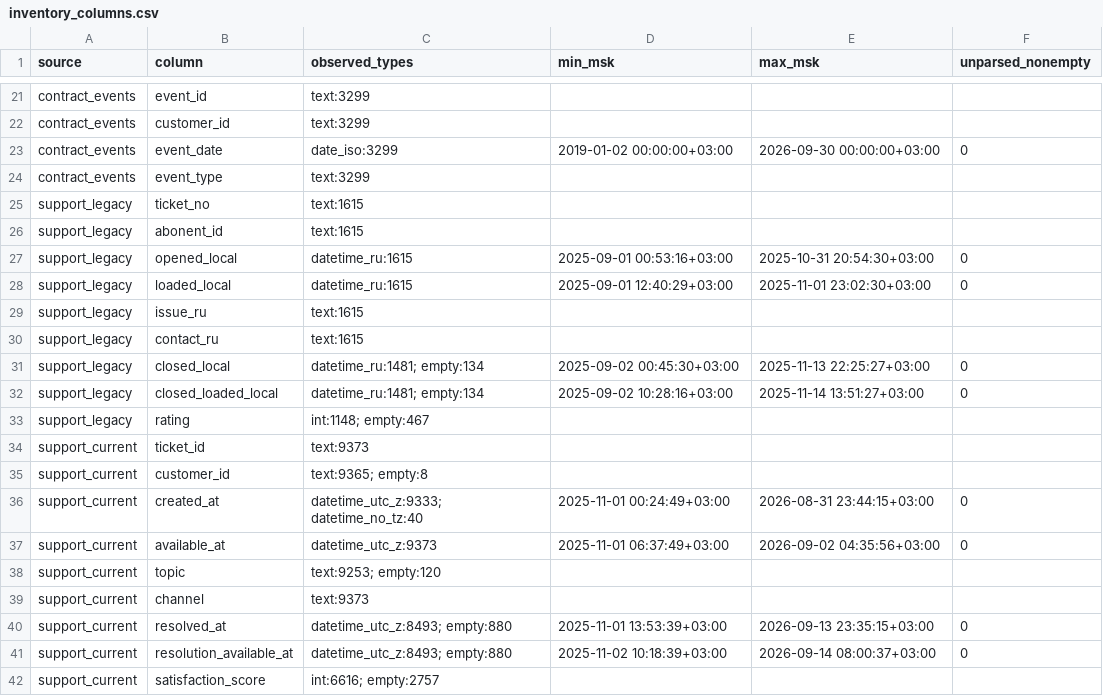
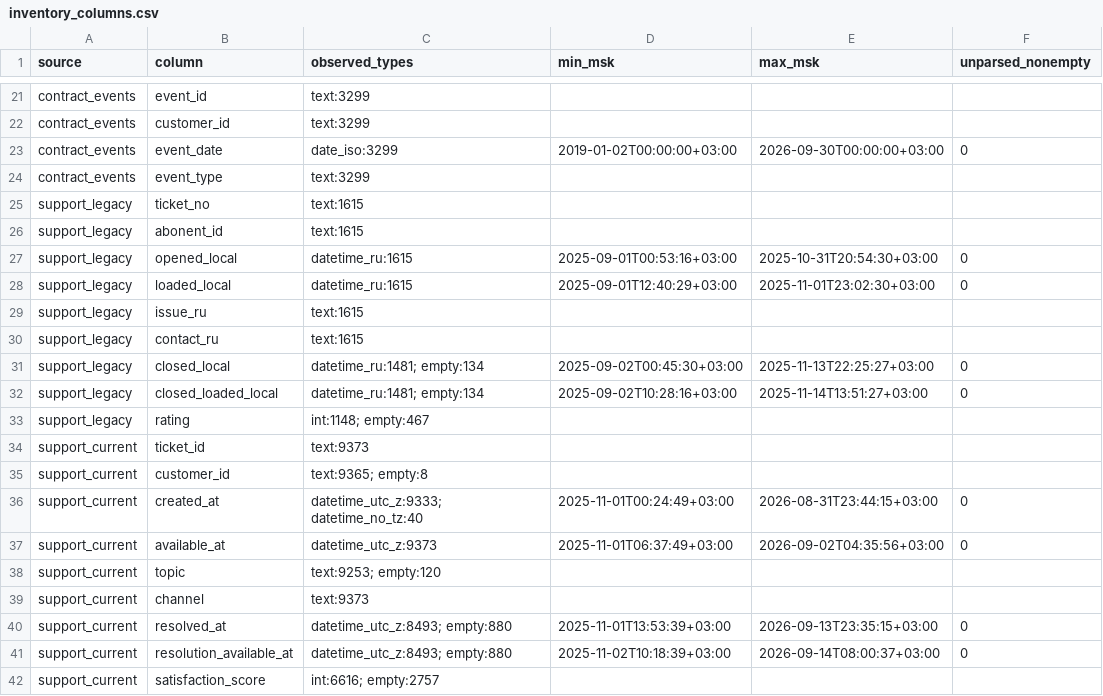
Before and after one commit to Dakera/tsu_practicum, a CSV file: lesson2/output/inventory_columns.csv, drawn as a sheet; only a part is shown, gaps mark what is left out; the diff covers the shown part only.

```diff
--- a/lesson2/output/inventory_columns.csv
+++ b/lesson2/output/inventory_columns.csv
@@ -22,3 +22,3 @@ contract_events;event_id;text:3299;;;
 contract_events;customer_id;text:3299;;;
-contract_events;event_date;date_iso:3299;2019-01-02 00:00:00+03:00;2026-09-30 00:00:00+03:00;0
+contract_events;event_date;date_iso:3299;2019-01-02T00:00:00+03:00;2026-09-30T00:00:00+03:00;0
 contract_events;event_type;text:3299;;;
@@ -26,8 +26,8 @@ support_legacy;ticket_no;text:1615;;;
 support_legacy;abonent_id;text:1615;;;
-support_legacy;opened_local;datetime_ru:1615;2025-09-01 00:53:16+03:00;2025-10-31 20:54:30+03:00;0
-support_legacy;loaded_local;datetime_ru:1615;2025-09-01 12:40:29+03:00;2025-11-01 23:02:30+03:00;0
+support_legacy;opened_local;datetime_ru:1615;2025-09-01T00:53:16+03:00;2025-10-31T20:54:30+03:00;0
+support_legacy;loaded_local;datetime_ru:1615;2025-09-01T12:40:29+03:00;2025-11-01T23:02:30+03:00;0
 support_legacy;issue_ru;text:1615;;;
 support_legacy;contact_ru;text:1615;;;
-support_legacy;closed_local;"datetime_ru:1481; empty:134";2025-09-02 00:45:30+03:00;2025-11-13 22:25:27+03:00;0
-support_legacy;closed_loaded_local;"datetime_ru:1481; empty:134";2025-09-02 10:28:16+03:00;2025-11-14 13:51:27+03:00;0
+support_legacy;closed_local;"datetime_ru:1481; empty:134";2025-09-02T00:45:30+03:00;2025-11-13T22:25:27+03:00;0
+support_legacy;closed_loaded_local;"datetime_ru:1481; empty:134";2025-09-02T10:28:16+03:00;2025-11-14T13:51:27+03:00;0
 support_legacy;rating;"int:1148; empty:467";;;
@@ -35,8 +35,8 @@ support_current;ticket_id;text:9373;;;
 support_current;customer_id;"text:9365; empty:8";;;
-support_current;created_at;"datetime_utc_z:9333; datetime_no_tz:40";2025-11-01 00:24:49+03:00;2026-08-31 23:44:15+03:00;0
-support_current;available_at;datetime_utc_z:9373;2025-11-01 06:37:49+03:00;2026-09-02 04:35:56+03:00;0
+support_current;created_at;"datetime_utc_z:9333; datetime_no_tz:40";2025-11-01T00:24:49+03:00;2026-08-31T23:44:15+03:00;0
+support_current;available_at;datetime_utc_z:9373;2025-11-01T06:37:49+03:00;2026-09-02T04:35:56+03:00;0
 support_current;topic;"text:9253; empty:120";;;
 support_current;channel;text:9373;;;
-support_current;resolved_at;"datetime_utc_z:8493; empty:880";2025-11-01 13:53:39+03:00;2026-09-13 23:35:15+03:00;0
-support_current;resolution_available_at;"datetime_utc_z:8493; empty:880";2025-11-02 10:18:39+03:00;2026-09-14 08:00:37+03:00;0
+support_current;resolved_at;"datetime_utc_z:8493; empty:880";2025-11-01T13:53:39+03:00;2026-09-13T23:35:15+03:00;0
+support_current;resolution_available_at;"datetime_utc_z:8493; empty:880";2025-11-02T10:18:39+03:00;2026-09-14T08:00:37+03:00;0
 support_current;satisfaction_score;"int:6616; empty:2757";;;
```
Also changed, not shown: 6 edited cells elsewhere in this file, 11 other files.
